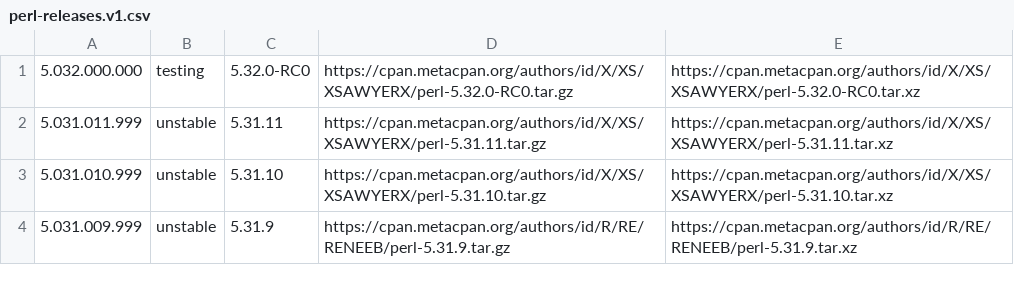
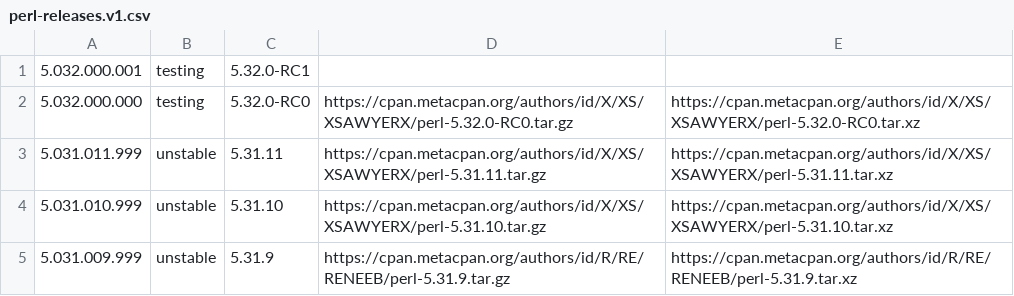
Before and after one commit to skaji/perl-releases, a CSV file: perl-releases.v1.csv, drawn as a sheet; only a part is shown.

```diff
--- a/perl-releases.v1.csv
+++ b/perl-releases.v1.csv
@@ -1 +1,2 @@
+5.032.000.001,testing,5.32.0-RC1,,
 5.032.000.000,testing,5.32.0-RC0,https://cpan.metacpan.org/authors/id/X/XS/XSAWYERX/perl-5.32.0-RC0.tar.gz,https://cpan.metacpan.org/authors/id/X/XS/XSAWYERX/perl-5.32.0-RC0.tar.xz
```
